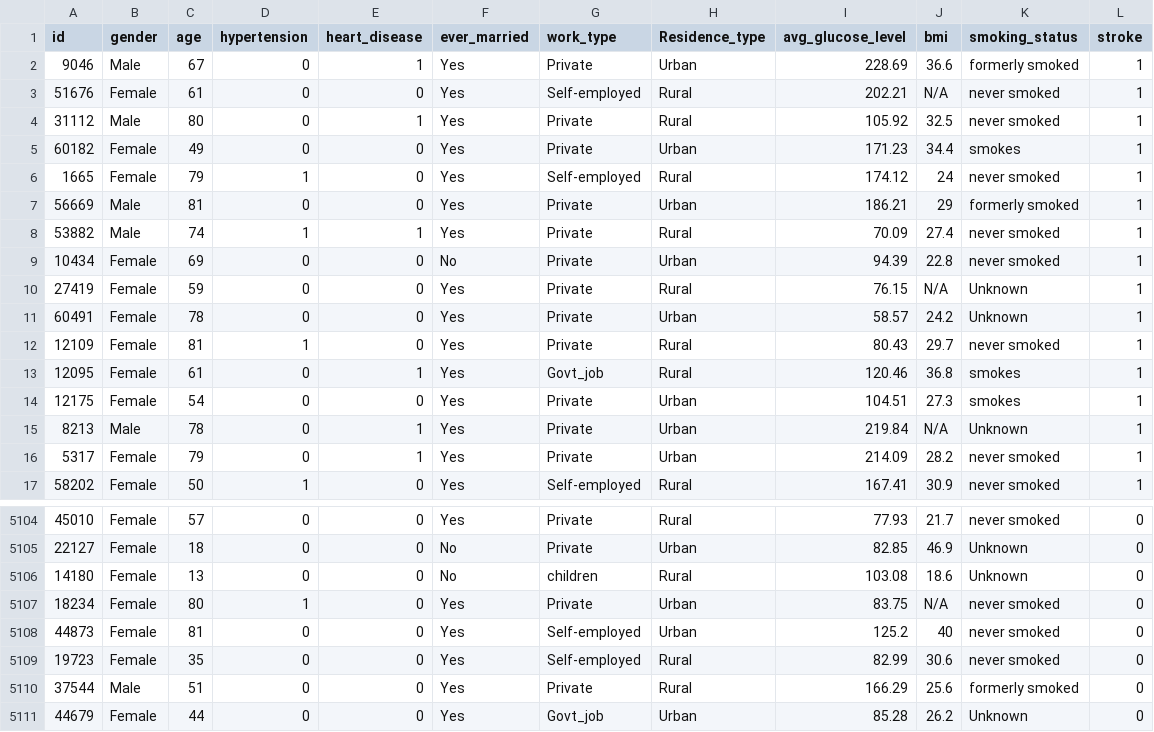
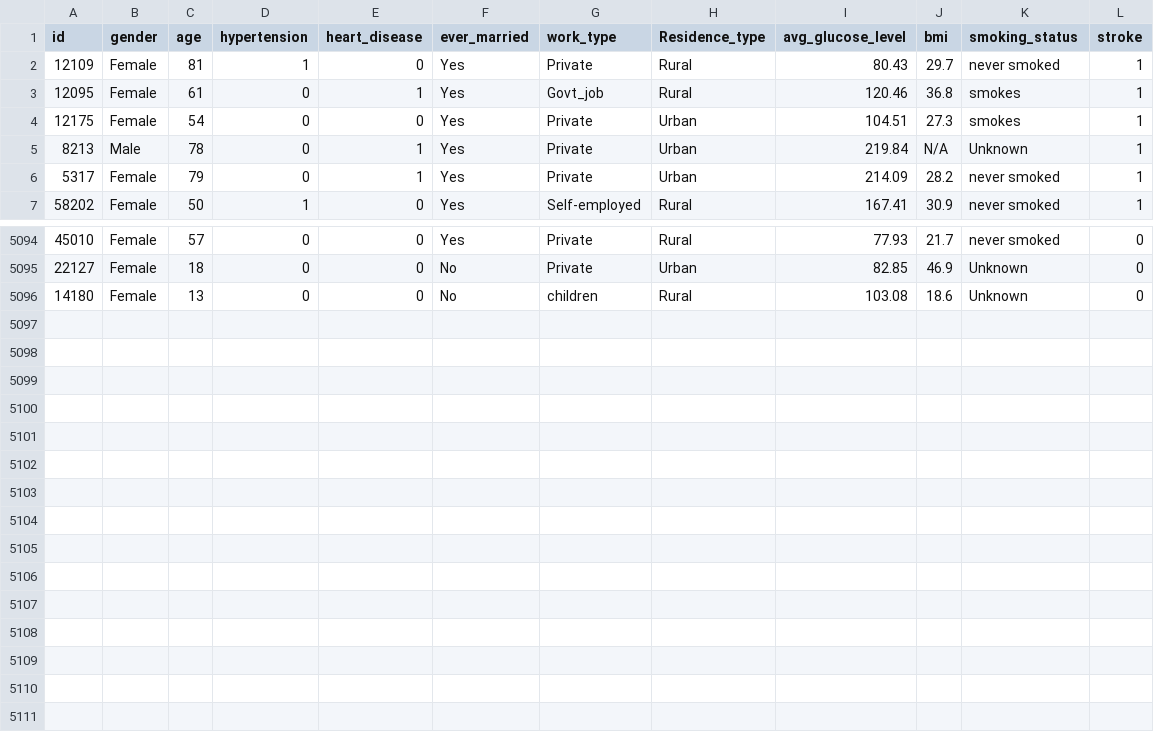
Before and after one commit to AriSky1/StrokePredictionApp, a CSV file: data_strokes_prediction.csv, drawn as a sheet; only a part is shown, gaps mark what is left out; the diff names each change by its address in the sheet, - before the commit and + after, or states it on an @@ line.

```diff
--- a/data_strokes_prediction.csv
+++ b/data_strokes_prediction.csv
-row 2: 9046 | Male | 67 | 0 | 1 | Yes | Private | Urban | 228.69 | 36.6 | formerly smoked | 1
-row 3: 51676 | Female | 61 | 0 | 0 | Yes | Self-employed | Rural | 202.21 | N/A | never smoked | 1
-row 4: 31112 | Male | 80 | 0 | 1 | Yes | Private | Rural | 105.92 | 32.5 | never smoked | 1
-row 5: 60182 | Female | 49 | 0 | 0 | Yes | Private | Urban | 171.23 | 34.4 | smokes | 1
-row 6: 1665 | Female | 79 | 1 | 0 | Yes | Self-employed | Rural | 174.12 | 24 | never smoked | 1
-row 7: 56669 | Male | 81 | 0 | 0 | Yes | Private | Urban | 186.21 | 29 | formerly smoked | 1
-row 8: 53882 | Male | 74 | 1 | 1 | Yes | Private | Rural | 70.09 | 27.4 | never smoked | 1
-row 9: 10434 | Female | 69 | 0 | 0 | No | Private | Urban | 94.39 | 22.8 | never smoked | 1
-row 10: 27419 | Female | 59 | 0 | 0 | Yes | Private | Rural | 76.15 | N/A | Unknown | 1
-row 11: 60491 | Female | 78 | 0 | 0 | Yes | Private | Urban | 58.57 | 24.2 | Unknown | 1
-row 5107: 18234 | Female | 80 | 1 | 0 | Yes | Private | Urban | 83.75 | N/A | never smoked | 0
-row 5108: 44873 | Female | 81 | 0 | 0 | Yes | Self-employed | Urban | 125.2 | 40 | never smoked | 0
-row 5109: 19723 | Female | 35 | 0 | 0 | Yes | Self-employed | Rural | 82.99 | 30.6 | never smoked | 0
-row 5110: 37544 | Male | 51 | 0 | 0 | Yes | Private | Rural | 166.29 | 25.6 | formerly smoked | 0
-row 5111: 44679 | Female | 44 | 0 | 0 | Yes | Govt_job | Urban | 85.28 | 26.2 | Unknown | 0
```
Also changed, not shown: 10 other files.
